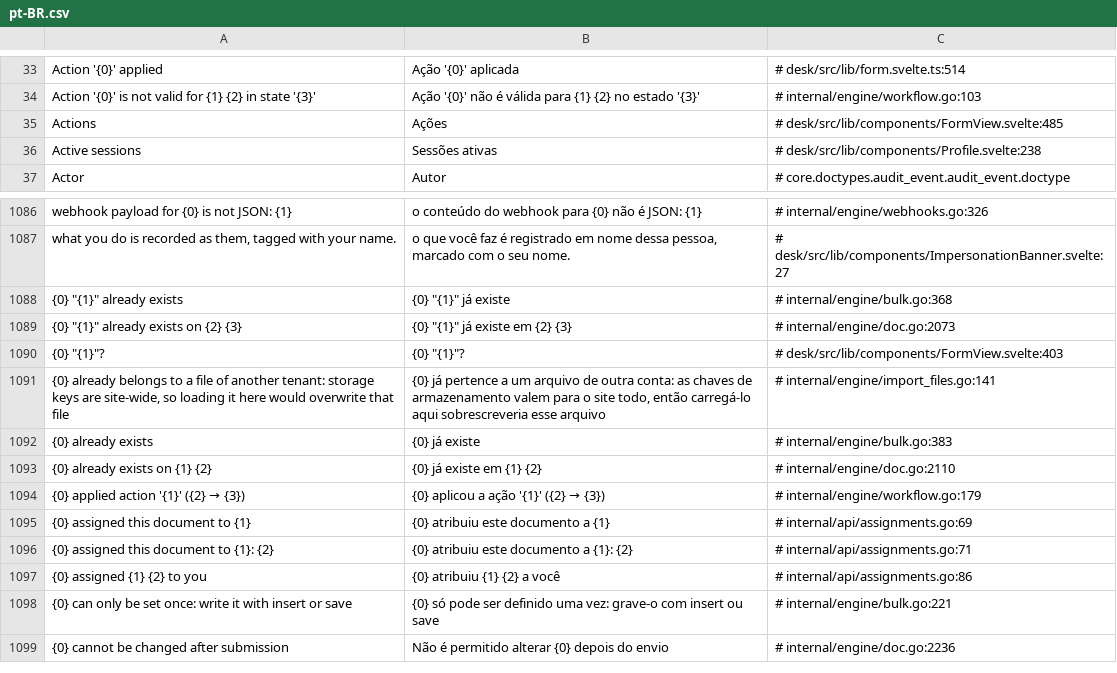
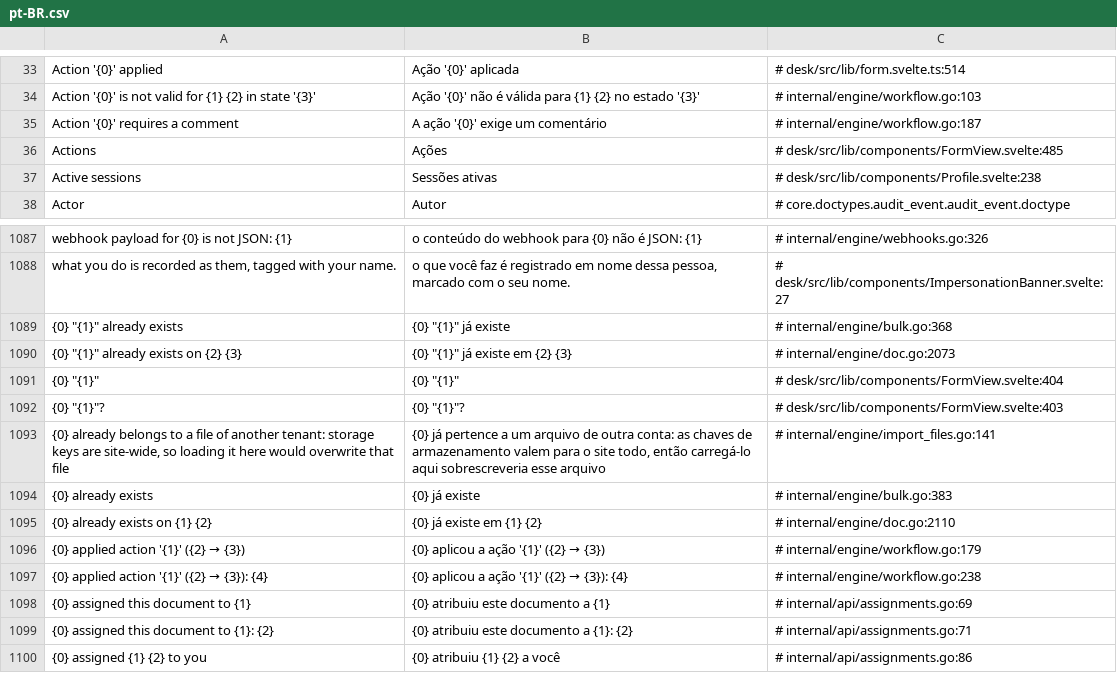
Before and after one commit to jrvidotti/ddcore, a CSV file: core/translations/pt-BR.csv, drawn as a sheet; only a part is shown, gaps mark what is left out; the shorter side is filled out with more unchanged rows; the diff names each change by its address in the sheet, - before the commit and + after, or states it on an @@ line.

```diff
--- a/core/translations/pt-BR.csv
+++ b/core/translations/pt-BR.csv
+row 35: Action '{0}' requires a comment | A ação '{0}' exige um comentário | # internal/engine/workflow.go:187
+row 1091: {0} "{1}" | {0} "{1}" | # desk/src/lib/components/FormView.svelte:404
+row 1097: {0} applied action '{1}' ({2} → {3}): {4} | {0} aplicou a ação '{1}' ({2} → {3}): {4} | # internal/engine/workflow.go:238
```
Also changed, not shown: 22 other files.
